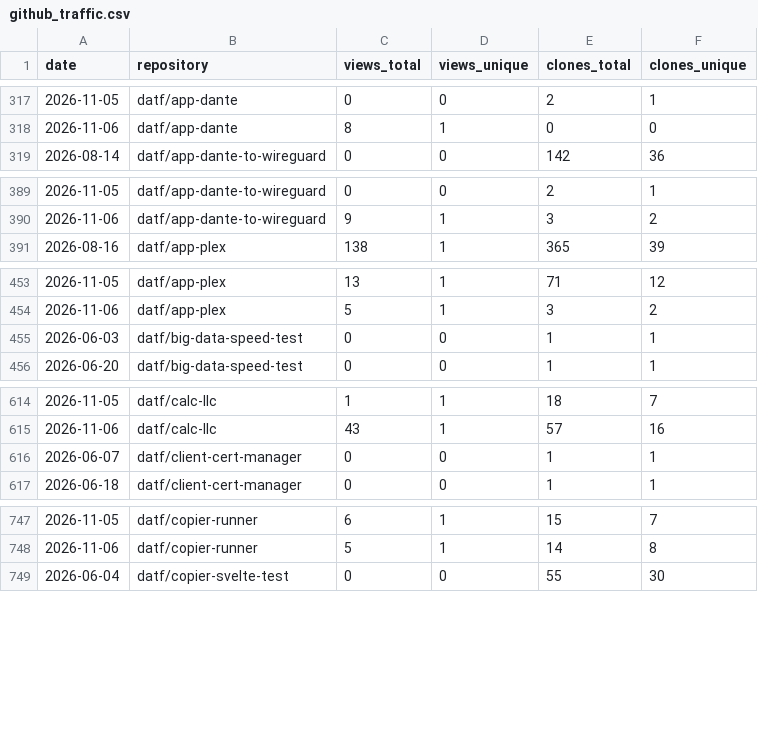
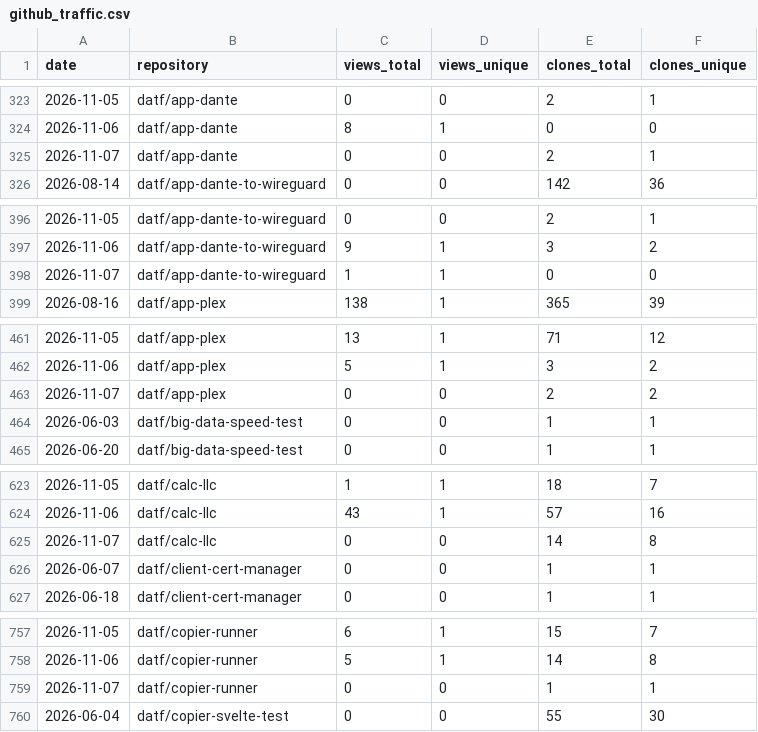
Before and after one commit to datf/datf, a CSV file: data/github_traffic.csv, drawn as a sheet; only a part is shown, gaps mark what is left out; the diff covers the shown part only; the diff names each change by its address in the sheet, - before the commit and + after, or states it on an @@ line.

```diff
--- a/data/github_traffic.csv
+++ b/data/github_traffic.csv
+row 325: 2026-11-07 | datf/app-dante | 0 | 0 | 2 | 1
+row 398: 2026-11-07 | datf/app-dante-to-wireguard | 1 | 1 | 0 | 0
+row 463: 2026-11-07 | datf/app-plex | 0 | 0 | 2 | 2
+row 625: 2026-11-07 | datf/calc-llc | 0 | 0 | 14 | 8
+row 759: 2026-11-07 | datf/copier-runner | 0 | 0 | 1 | 1
```
Also changed, not shown: 17 added rows elsewhere in this file, data/github_referrers.csv, 1 other file.
